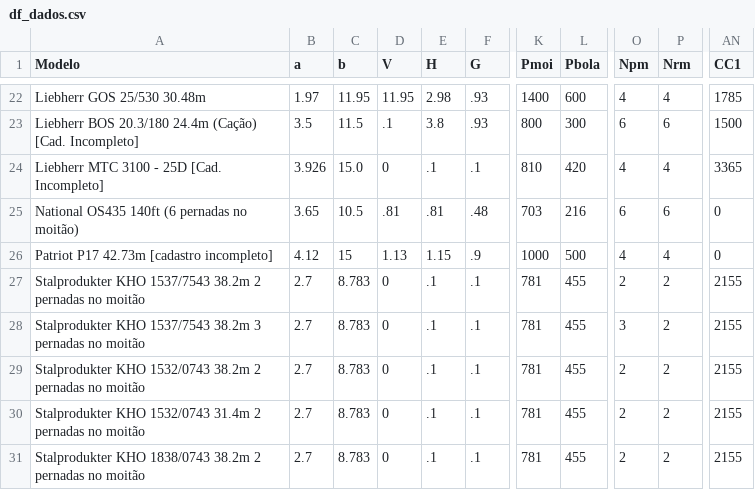
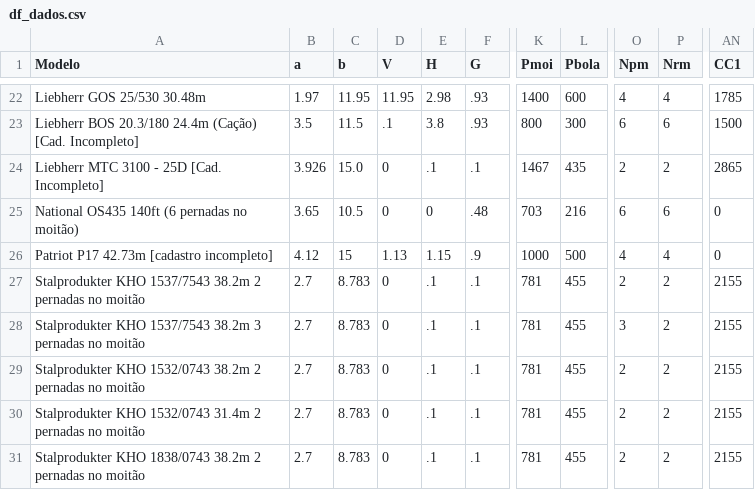
Before and after one commit to marcelofidelix/ProGD, a CSV file: df_dados.csv, drawn as a sheet; only a part is shown, gaps mark what is left out; the diff names each change by its address in the sheet, - before the commit and + after, or states it on an @@ line.

Commit message:
Atualização dos dados

```diff
--- a/df_dados.csv
+++ b/df_dados.csv
-K24 (Pmoi): 810
+K24 (Pmoi): 1467
-L24 (Pbola): 420
+L24 (Pbola): 435
-O24 (Npm): 4
+O24 (Npm): 2
-P24 (Nrm): 4
+P24 (Nrm): 2
-AN24 (CC1): 3365
+AN24 (CC1): 2865
-D25 (V): .81
+D25 (V): 0
-E25 (H): .81
+E25 (H): 0
```
